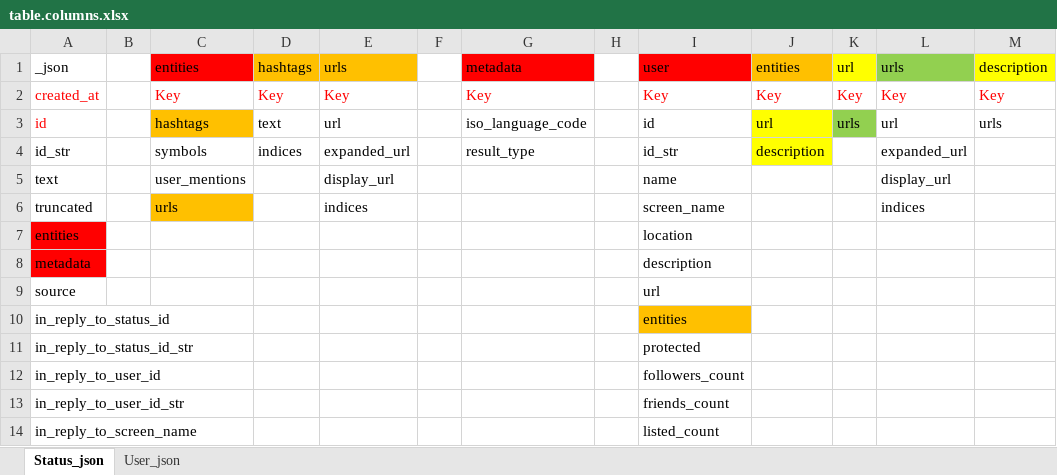
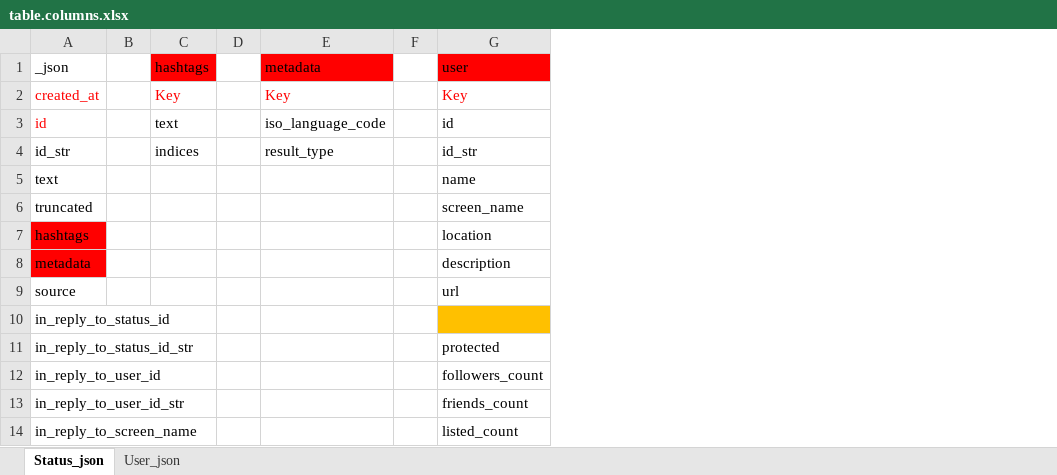
Before and after one commit to SeokJune/BigData_VI_T-SA, an Excel workbook: 00.Doc/참고 문서/DB/table.columns.xlsx, sheet Status_json, drawn as a sheet; only a part is shown; values as stored, in another font and other column widths than the file's, no borders; removed rows and columns are numbered as before the commit, all else as after; the diff covers the shown part only; the diff names each change by its address in the sheet, - before the commit and + after, or states it on an @@ line.

Commit message:
Update table.columns.xlsx

```diff
--- a/00.Doc/참고 문서/DB/table.columns.xlsx (sheet Status_json)
+++ b/00.Doc/참고 문서/DB/table.columns.xlsx (sheet Status_json)
-column C (entities), rows 2-6: Key | hashtags | symbols | user_mentions | urls
-column E (urls), rows 2-6: Key | url | expanded_url | display_url | indices
-column J (entities), rows 2-4: Key | url | description
-column K (url), rows 2-3: Key | urls
-column L (urls), rows 2-6: Key | url | expanded_url | display_url | indices
-column M (description), rows 2-3: Key | urls
-C1 fill: #FFC000
+C1 fill: #FF0000
-A7 (_json): entities
+A7 (_json): hashtags
-G10 (user): entities
+G10 (user): (empty)
```
Also changed, not shown: 14 removed rows, 1 edited cell and cell formats elsewhere in this sheet, sheet User_json.
